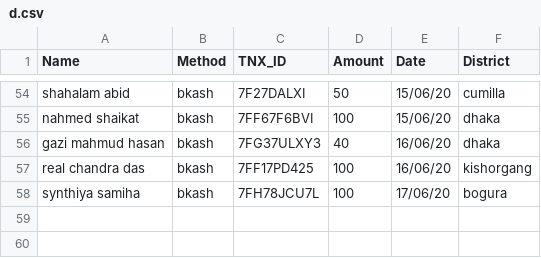
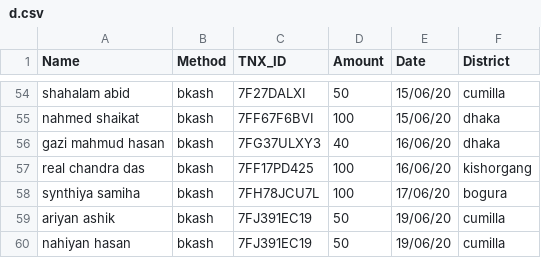
Before and after one commit to epsilonot/covid19_donation, a CSV file: d.csv, drawn as a sheet; only a part is shown, gaps mark what is left out.

Commit message:
Name added

```diff
--- a/d.csv
+++ b/d.csv
@@ -58 +58,3 @@ real chandra das, bkash, 7FF17PD425, 100, 16/06/20, kishorgang
 synthiya samiha, bkash, 7FH78JCU7L, 100, 17/06/20, bogura
+ariyan ashik, bkash,7FJ391EC19, 50, 19/06/20, cumilla
+nahiyan hasan, bkash,7FJ391EC19, 50, 19/06/20, cumilla
```
